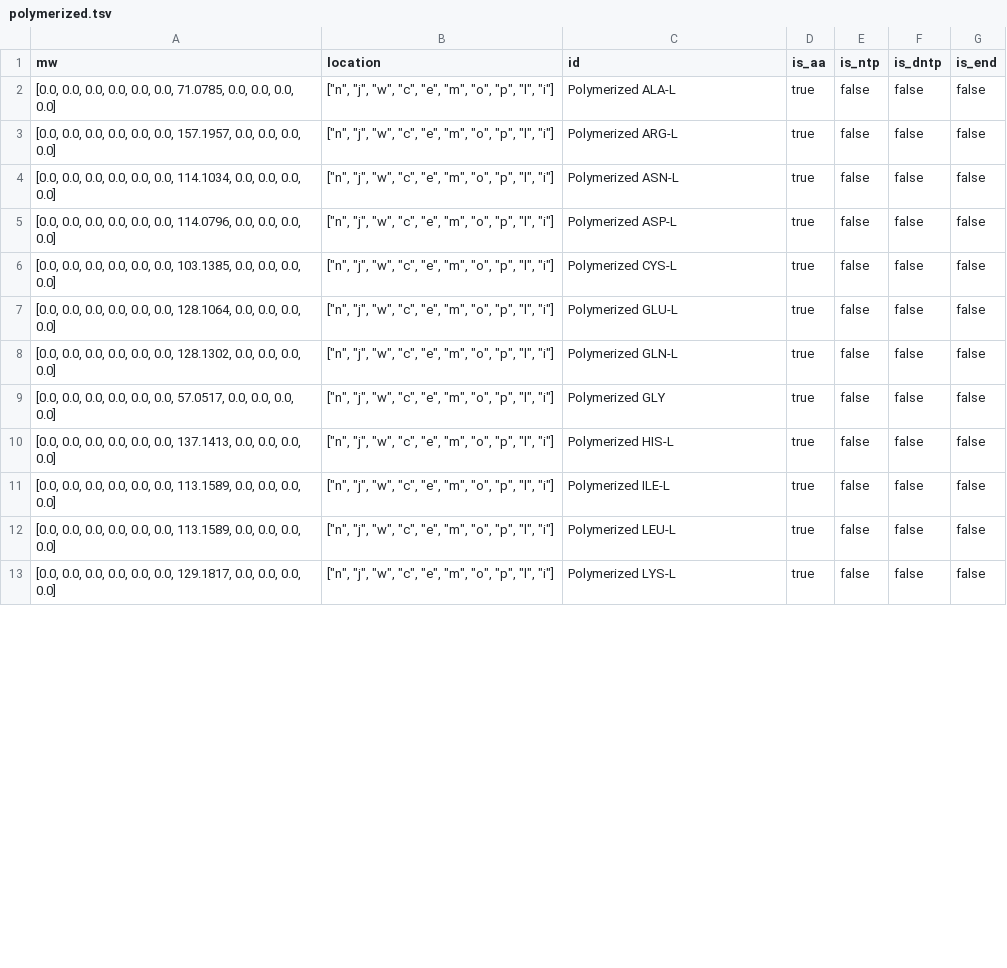
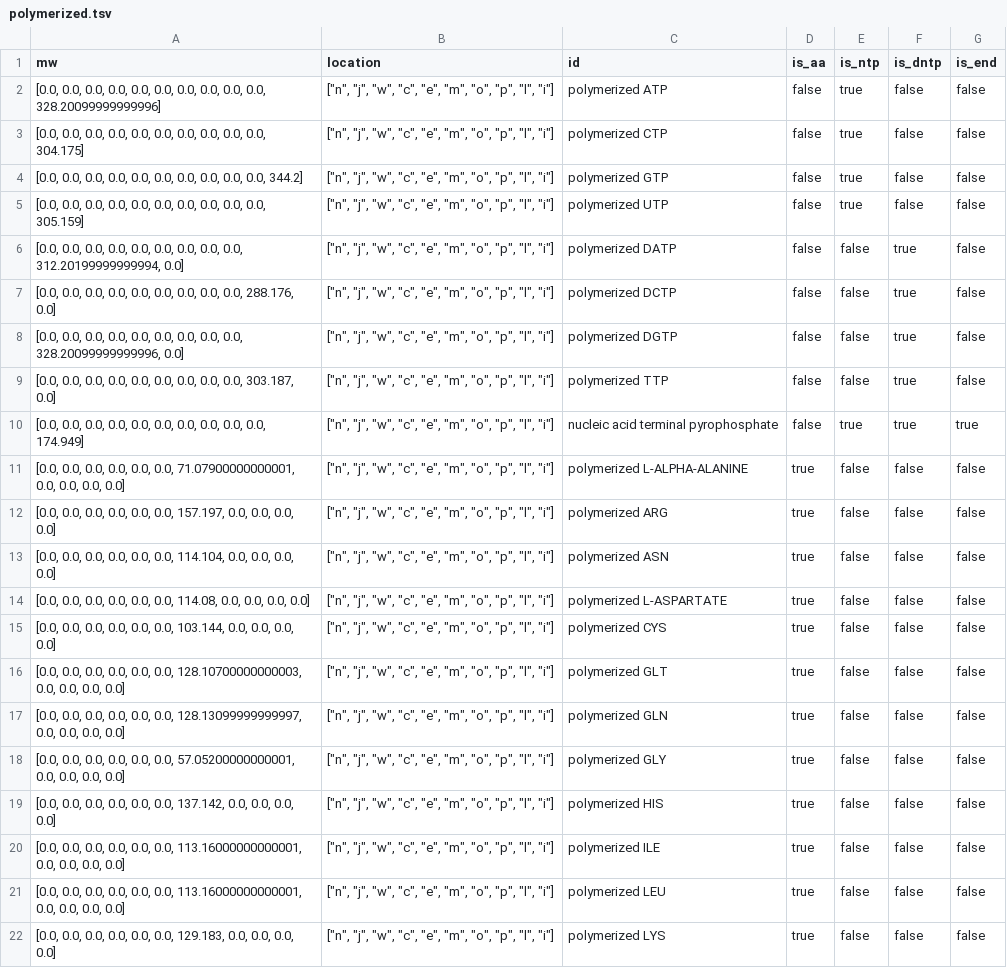
Before and after one commit to CovertLab/WholeCellEcoliRelease, a TSV file: reconstruction/ecoli/flat/polymerized.tsv, drawn as a sheet; only a part is shown; the diff covers the shown part only.

```diff
--- a/reconstruction/ecoli/flat/polymerized.tsv
+++ b/reconstruction/ecoli/flat/polymerized.tsv
@@ -1,13 +1,22 @@
 "mw"	"location"	"id"	"is_aa"	"is_ntp"	"is_dntp"	"is_end"
-[0.0, 0.0, 0.0, 0.0, 0.0, 0.0, 71.0785, 0.0, 0.0, 0.0, 0.0]	["n", "j", "w", "c", "e", "m", "o", "p", "l", "i"]	"Polymerized ALA-L"	true	false	false	false
-[0.0, 0.0, 0.0, 0.0, 0.0, 0.0, 157.1957, 0.0, 0.0, 0.0, 0.0]	["n", "j", "w", "c", "e", "m", "o", "p", "l", "i"]	"Polymerized ARG-L"	true	false	false	false
-[0.0, 0.0, 0.0, 0.0, 0.0, 0.0, 114.1034, 0.0, 0.0, 0.0, 0.0]	["n", "j", "w", "c", "e", "m", "o", "p", "l", "i"]	"Polymerized ASN-L"	true	false	false	false
-[0.0, 0.0, 0.0, 0.0, 0.0, 0.0, 114.0796, 0.0, 0.0, 0.0, 0.0]	["n", "j", "w", "c", "e", "m", "o", "p", "l", "i"]	"Polymerized ASP-L"	true	false	false	false
-[0.0, 0.0, 0.0, 0.0, 0.0, 0.0, 103.1385, 0.0, 0.0, 0.0, 0.0]	["n", "j", "w", "c", "e", "m", "o", "p", "l", "i"]	"Polymerized CYS-L"	true	false	false	false
-[0.0, 0.0, 0.0, 0.0, 0.0, 0.0, 128.1064, 0.0, 0.0, 0.0, 0.0]	["n", "j", "w", "c", "e", "m", "o", "p", "l", "i"]	"Polymerized GLU-L"	true	false	false	false
-[0.0, 0.0, 0.0, 0.0, 0.0, 0.0, 128.1302, 0.0, 0.0, 0.0, 0.0]	["n", "j", "w", "c", "e", "m", "o", "p", "l", "i"]	"Polymerized GLN-L"	true	false	false	false
-[0.0, 0.0, 0.0, 0.0, 0.0, 0.0, 57.0517, 0.0, 0.0, 0.0, 0.0]	["n", "j", "w", "c", "e", "m", "o", "p", "l", "i"]	"Polymerized GLY"	true	false	false	false
-[0.0, 0.0, 0.0, 0.0, 0.0, 0.0, 137.1413, 0.0, 0.0, 0.0, 0.0]	["n", "j", "w", "c", "e", "m", "o", "p", "l", "i"]	"Polymerized HIS-L"	true	false	false	false
-[0.0, 0.0, 0.0, 0.0, 0.0, 0.0, 113.1589, 0.0, 0.0, 0.0, 0.0]	["n", "j", "w", "c", "e", "m", "o", "p", "l", "i"]	"Polymerized ILE-L"	true	false	false	false
-[0.0, 0.0, 0.0, 0.0, 0.0, 0.0, 113.1589, 0.0, 0.0, 0.0, 0.0]	["n", "j", "w", "c", "e", "m", "o", "p", "l", "i"]	"Polymerized LEU-L"	true	false	false	false
-[0.0, 0.0, 0.0, 0.0, 0.0, 0.0, 129.1817, 0.0, 0.0, 0.0, 0.0]	["n", "j", "w", "c", "e", "m", "o", "p", "l", "i"]	"Polymerized LYS-L"	true	false	false	false
+[0.0, 0.0, 0.0, 0.0, 0.0, 0.0, 0.0, 0.0, 0.0, 0.0, 328.20099999999996]	["n", "j", "w", "c", "e", "m", "o", "p", "l", "i"]	"polymerized ATP"	false	true	false	false
+[0.0, 0.0, 0.0, 0.0, 0.0, 0.0, 0.0, 0.0, 0.0, 0.0, 304.175]	["n", "j", "w", "c", "e", "m", "o", "p", "l", "i"]	"polymerized CTP"	false	true	false	false
+[0.0, 0.0, 0.0, 0.0, 0.0, 0.0, 0.0, 0.0, 0.0, 0.0, 344.2]	["n", "j", "w", "c", "e", "m", "o", "p", "l", "i"]	"polymerized GTP"	false	true	false	false
+[0.0, 0.0, 0.0, 0.0, 0.0, 0.0, 0.0, 0.0, 0.0, 0.0, 305.159]	["n", "j", "w", "c", "e", "m", "o", "p", "l", "i"]	"polymerized UTP"	false	true	false	false
+[0.0, 0.0, 0.0, 0.0, 0.0, 0.0, 0.0, 0.0, 0.0, 312.20199999999994, 0.0]	["n", "j", "w", "c", "e", "m", "o", "p", "l", "i"]	"polymerized DATP"	false	false	true	false
+[0.0, 0.0, 0.0, 0.0, 0.0, 0.0, 0.0, 0.0, 0.0, 288.176, 0.0]	["n", "j", "w", "c", "e", "m", "o", "p", "l", "i"]	"polymerized DCTP"	false	false	true	false
+[0.0, 0.0, 0.0, 0.0, 0.0, 0.0, 0.0, 0.0, 0.0, 328.20099999999996, 0.0]	["n", "j", "w", "c", "e", "m", "o", "p", "l", "i"]	"polymerized DGTP"	false	false	true	false
+[0.0, 0.0, 0.0, 0.0, 0.0, 0.0, 0.0, 0.0, 0.0, 303.187, 0.0]	["n", "j", "w", "c", "e", "m", "o", "p", "l", "i"]	"polymerized TTP"	false	false	true	false
+[0.0, 0.0, 0.0, 0.0, 0.0, 0.0, 0.0, 0.0, 0.0, 0.0, 174.949]	["n", "j", "w", "c", "e", "m", "o", "p", "l", "i"]	"nucleic acid terminal pyrophosphate"	false	true	true	true
+[0.0, 0.0, 0.0, 0.0, 0.0, 0.0, 71.07900000000001, 0.0, 0.0, 0.0, 0.0]	["n", "j", "w", "c", "e", "m", "o", "p", "l", "i"]	"polymerized L-ALPHA-ALANINE"	true	false	false	false
+[0.0, 0.0, 0.0, 0.0, 0.0, 0.0, 157.197, 0.0, 0.0, 0.0, 0.0]	["n", "j", "w", "c", "e", "m", "o", "p", "l", "i"]	"polymerized ARG"	true	false	false	false
+[0.0, 0.0, 0.0, 0.0, 0.0, 0.0, 114.104, 0.0, 0.0, 0.0, 0.0]	["n", "j", "w", "c", "e", "m", "o", "p", "l", "i"]	"polymerized ASN"	true	false	false	false
+[0.0, 0.0, 0.0, 0.0, 0.0, 0.0, 114.08, 0.0, 0.0, 0.0, 0.0]	["n", "j", "w", "c", "e", "m", "o", "p", "l", "i"]	"polymerized L-ASPARTATE"	true	false	false	false
+[0.0, 0.0, 0.0, 0.0, 0.0, 0.0, 103.144, 0.0, 0.0, 0.0, 0.0]	["n", "j", "w", "c", "e", "m", "o", "p", "l", "i"]	"polymerized CYS"	true	false	false	false
+[0.0, 0.0, 0.0, 0.0, 0.0, 0.0, 128.10700000000003, 0.0, 0.0, 0.0, 0.0]	["n", "j", "w", "c", "e", "m", "o", "p", "l", "i"]	"polymerized GLT"	true	false	false	false
+[0.0, 0.0, 0.0, 0.0, 0.0, 0.0, 128.13099999999997, 0.0, 0.0, 0.0, 0.0]	["n", "j", "w", "c", "e", "m", "o", "p", "l", "i"]	"polymerized GLN"	true	false	false	false
+[0.0, 0.0, 0.0, 0.0, 0.0, 0.0, 57.05200000000001, 0.0, 0.0, 0.0, 0.0]	["n", "j", "w", "c", "e", "m", "o", "p", "l", "i"]	"polymerized GLY"	true	false	false	false
+[0.0, 0.0, 0.0, 0.0, 0.0, 0.0, 137.142, 0.0, 0.0, 0.0, 0.0]	["n", "j", "w", "c", "e", "m", "o", "p", "l", "i"]	"polymerized HIS"	true	false	false	false
+[0.0, 0.0, 0.0, 0.0, 0.0, 0.0, 113.16000000000001, 0.0, 0.0, 0.0, 0.0]	["n", "j", "w", "c", "e", "m", "o", "p", "l", "i"]	"polymerized ILE"	true	false	false	false
+[0.0, 0.0, 0.0, 0.0, 0.0, 0.0, 113.16000000000001, 0.0, 0.0, 0.0, 0.0]	["n", "j", "w", "c", "e", "m", "o", "p", "l", "i"]	"polymerized LEU"	true	false	false	false
+[0.0, 0.0, 0.0, 0.0, 0.0, 0.0, 129.183, 0.0, 0.0, 0.0, 0.0]	["n", "j", "w", "c", "e", "m", "o", "p", "l", "i"]	"polymerized LYS"	true	false	false	false
```
Also changed, not shown: 9 removed rows and 20 edited cells elsewhere in this file, reconstruction/ecoli/flat/proteinComplexes.tsv, 4 other files.
